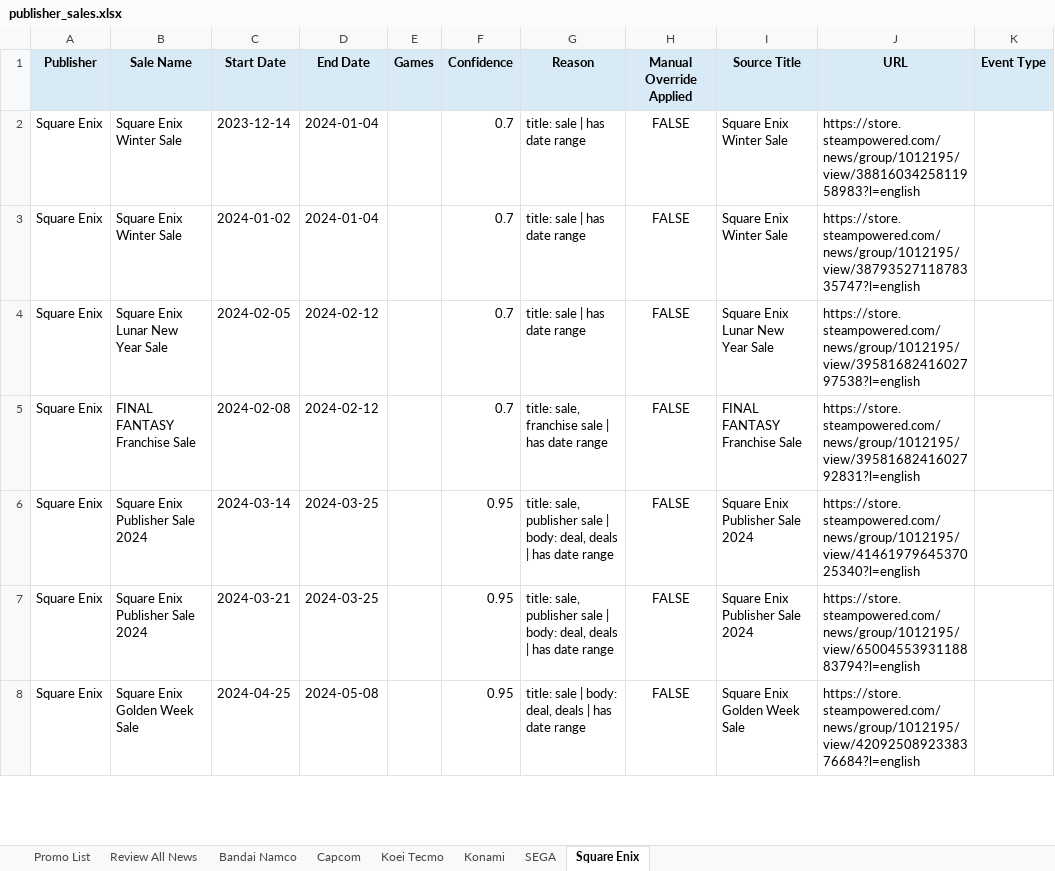
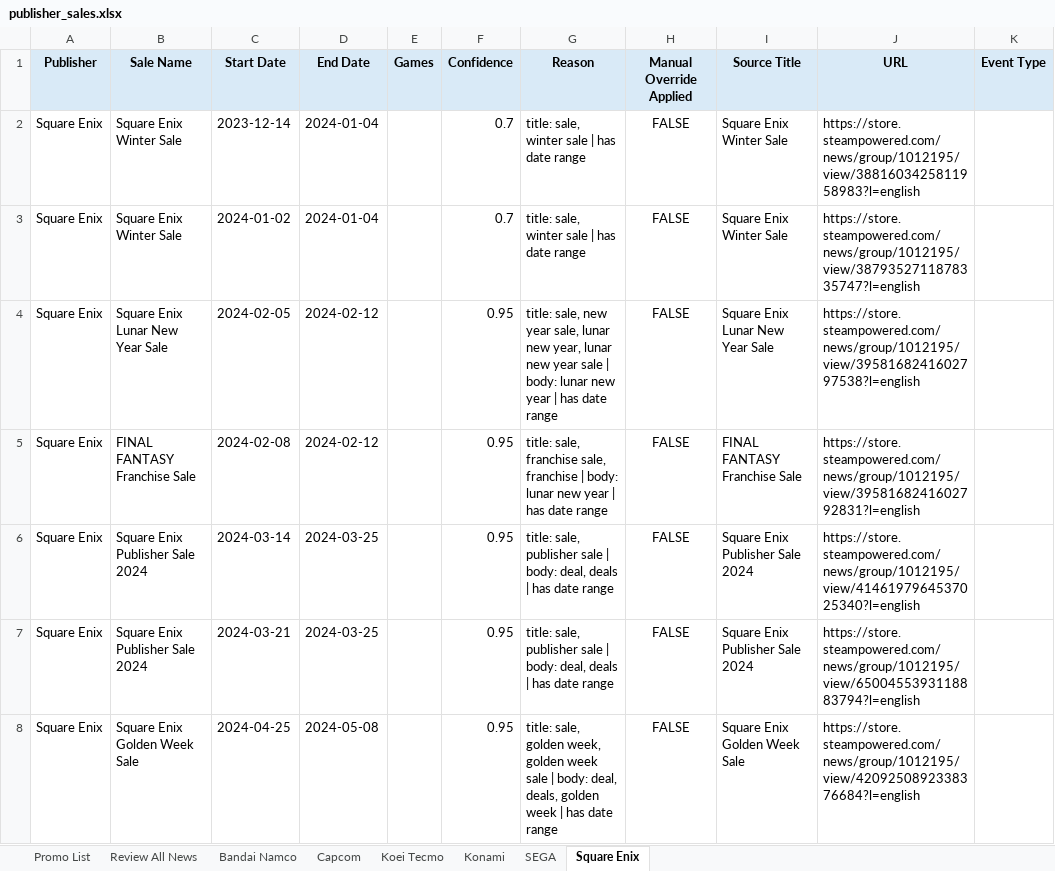
Before and after one commit to shashaxiaozi1/steam-promo-roadmap, an Excel workbook: steam_sales_output/publisher_sales.xlsx, sheet Square Enix, drawn as a sheet; only a part is shown; values as stored, in another font and other column widths than the file's, no borders; the diff covers the shown part only; the diff names each change by its address in the sheet, - before the commit and + after, or states it on an @@ line.

```diff
--- a/steam_sales_output/publisher_sales.xlsx (sheet Square Enix)
+++ b/steam_sales_output/publisher_sales.xlsx (sheet Square Enix)
-G2:G3 (Reason): title: sale | has date range
+G2:G3 (Reason): title: sale, winter sale | has date range
-F4:F5 (Confidence): 0.7
+F4:F5 (Confidence): 0.95
-G4 (Reason): title: sale | has…
+G4 (Reason): title: sale, new year sale, lunar new year, lunar new year sale | body: lunar new year | has…
-G5 (Reason): …sale, franchise sale | has…
+G5 (Reason): …sale, franchise sale, franchise | body: lunar new year | has…
-G8 (Reason): title: sale | body: deal, deals | has…
+G8 (Reason): title: sale, golden week, golden week sale | body: deal, deals, golden week | has…
```
Also changed, not shown: 1 added row and 26 edited cells elsewhere in this sheet, sheet Review All News, sheet Promo List, sheet Bandai Namco, sheet SEGA, sheet Capcom, sheet Koei Tecmo, 1 more sheet, 6 other files.
